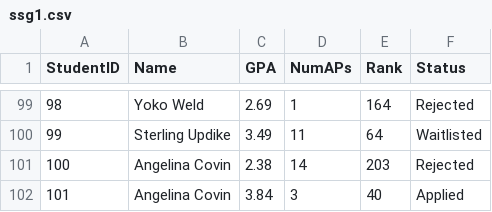
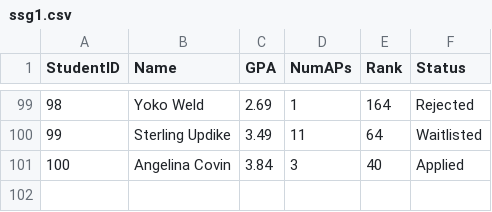
Before and after one commit to tchuanromanee/tchuanromanee.github.io, a CSV file: project-files/ds-redesign/ssg1.csv, drawn as a sheet; only a part is shown, gaps mark what is left out; removed rows and columns are numbered as before the commit, all else as after; the diff names each change by its address in the sheet, - before the commit and + after, or states it on an @@ line.

Commit message:
Fix custom PCP data

```diff
--- a/project-files/ds-redesign/ssg1.csv
+++ b/project-files/ds-redesign/ssg1.csv
-row 101: 100 | Angelina Covin | 2.38 | 14 | 203 | Rejected
@@ column A (StudentID) renumbered from row 101 down @@
```
